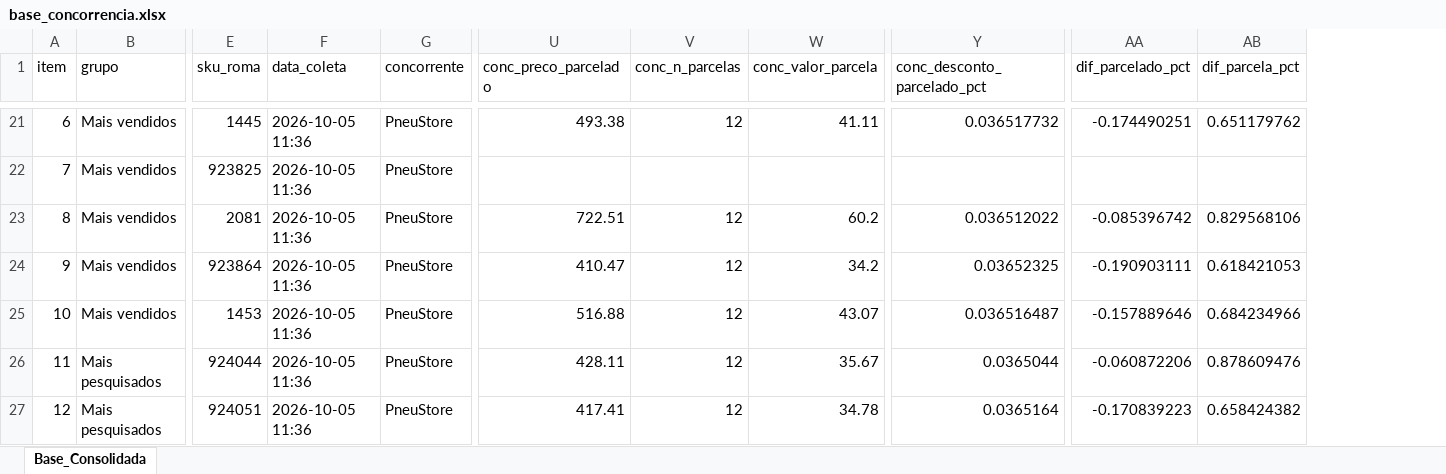
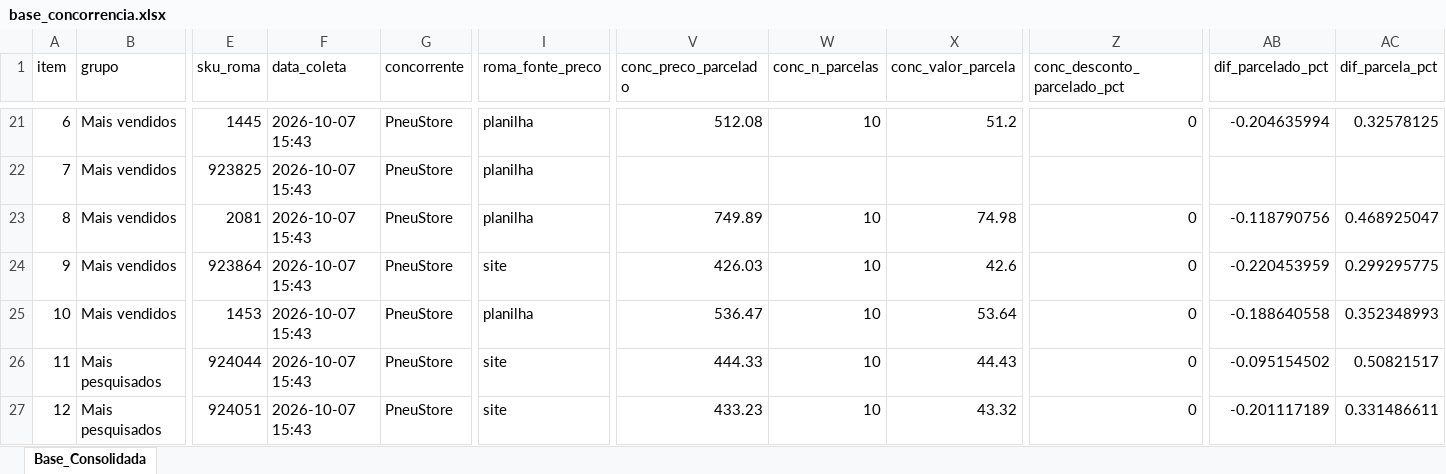
Before and after one commit to lucashenrique089/pesquisa-precos-pesquisa, an Excel workbook: base_concorrencia.xlsx, sheet Base_Consolidada, drawn as a sheet; only a part is shown, gaps mark what is left out; values as stored, in another font and other column widths than the file's, no borders; addresses are those after the commit; the diff covers the shown part only; the diff names each change by its address in the sheet, - before the commit and + after, or states it on an @@ line.

```diff
--- a/base_concorrencia.xlsx (sheet Base_Consolidada)
+++ b/base_concorrencia.xlsx (sheet Base_Consolidada)
+column I (roma_fonte_preco), rows 21-27: planilha | planilha | planilha | site | planilha | site | site
-F21:F27 (data_coleta): 2026-10-05 11:36
+F21:F27 (data_coleta): 2026-10-07 15:43
-V21 (conc_preco_parcelado): 493.38
+V21 (conc_preco_parcelado): 512.08
-W21 (conc_n_parcelas): 12
+W21 (conc_n_parcelas): 10
-X21 (conc_valor_parcela): 41.11
+X21 (conc_valor_parcela): 51.2
-Z21 (conc_desconto_parcelado_pct): 0.036517732
+Z21 (conc_desconto_parcelado_pct): 0
-AB21 (dif_parcelado_pct): -0.174490251
+AB21 (dif_parcelado_pct): -0.204635994
-AC21 (dif_parcela_pct): 0.651179762
+AC21 (dif_parcela_pct): 0.32578125
-V23 (conc_preco_parcelado): 722.51
+V23 (conc_preco_parcelado): 749.89
-W23:W27 (conc_n_parcelas): 12
+W23:W27 (conc_n_parcelas): 10
-X23 (conc_valor_parcela): 60.2
+X23 (conc_valor_parcela): 74.98
-Z23 (conc_desconto_parcelado_pct): 0.036512022
+Z23 (conc_desconto_parcelado_pct): 0
-AB23 (dif_parcelado_pct): -0.085396742
+AB23 (dif_parcelado_pct): -0.118790756
-AC23 (dif_parcela_pct): 0.829568106
+AC23 (dif_parcela_pct): 0.468925047
-V24 (conc_preco_parcelado): 410.47
+V24 (conc_preco_parcelado): 426.03
-X24 (conc_valor_parcela): 34.2
+X24 (conc_valor_parcela): 42.6
-Z24 (conc_desconto_parcelado_pct): 0.03652325
+Z24 (conc_desconto_parcelado_pct): 0
-AB24 (dif_parcelado_pct): -0.190903111
+AB24 (dif_parcelado_pct): -0.220453959
-AC24 (dif_parcela_pct): 0.618421053
+AC24 (dif_parcela_pct): 0.299295775
-V25 (conc_preco_parcelado): 516.88
+V25 (conc_preco_parcelado): 536.47
-X25 (conc_valor_parcela): 43.07
+X25 (conc_valor_parcela): 53.64
-Z25 (conc_desconto_parcelado_pct): 0.036516487
+Z25 (conc_desconto_parcelado_pct): 0
-AB25 (dif_parcelado_pct): -0.157889646
+AB25 (dif_parcelado_pct): -0.188640558
-AC25 (dif_parcela_pct): 0.684234966
+AC25 (dif_parcela_pct): 0.352348993
-V26 (conc_preco_parcelado): 428.11
+V26 (conc_preco_parcelado): 444.33
-X26 (conc_valor_parcela): 35.67
+X26 (conc_valor_parcela): 44.43
-Z26 (conc_desconto_parcelado_pct): 0.0365044
+Z26 (conc_desconto_parcelado_pct): 0
-AB26 (dif_parcelado_pct): -0.060872206
+AB26 (dif_parcelado_pct): -0.095154502
-AC26 (dif_parcela_pct): 0.878609476
+AC26 (dif_parcela_pct): 0.50821517
-V27 (conc_preco_parcelado): 417.41
+V27 (conc_preco_parcelado): 433.23
-X27 (conc_valor_parcela): 34.78
+X27 (conc_valor_parcela): 43.32
-Z27 (conc_desconto_parcelado_pct): 0.0365164
+Z27 (conc_desconto_parcelado_pct): 0
-AB27 (dif_parcelado_pct): -0.170839223
+AB27 (dif_parcelado_pct): -0.201117189
-AC27 (dif_parcela_pct): 0.658424382
+AC27 (dif_parcela_pct): 0.331486611
```
Also changed, not shown: 63 edited cells elsewhere in this sheet, 8 other files.
